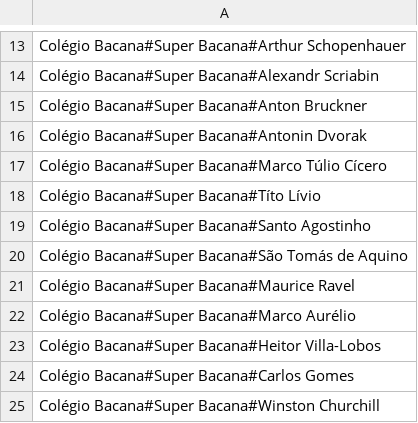
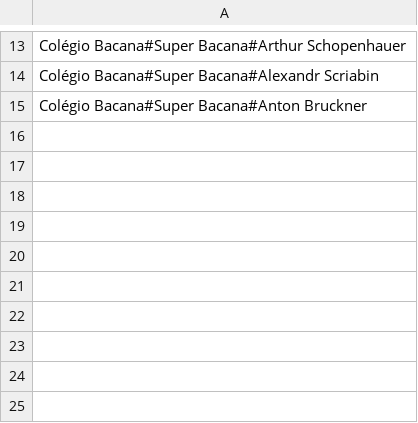
Before and after one commit to rvnovaes/educalegal, a CSV file: web/bulk_import_util/sample_data_sources/debug.csv, drawn as a sheet; only a part is shown, gaps mark what is left out; the diff names each change by its address in the sheet, - before the commit and + after, or states it on an @@ line.

```diff
--- a/web/bulk_import_util/sample_data_sources/debug.csv
+++ b/web/bulk_import_util/sample_data_sources/debug.csv
-row 16: Colégio Bacana#Super Bacana#Antonin Dvorak
-row 17: Colégio Bacana#Super Bacana#Marco Túlio Cícero
-row 18: Colégio Bacana#Super Bacana#Títo Lívio
-row 19: Colégio Bacana#Super Bacana#Santo Agostinho
-row 20: Colégio Bacana#Super Bacana#São Tomás de Aquino
-row 21: Colégio Bacana#Super Bacana#Maurice Ravel
-row 22: Colégio Bacana#Super Bacana#Marco Aurélio
-row 23: Colégio Bacana#Super Bacana#Heitor Villa-Lobos
-row 24: Colégio Bacana#Super Bacana#Carlos Gomes
-row 25: Colégio Bacana#Super Bacana#Winston Churchill
```
Also changed, not shown: 1 other file.
